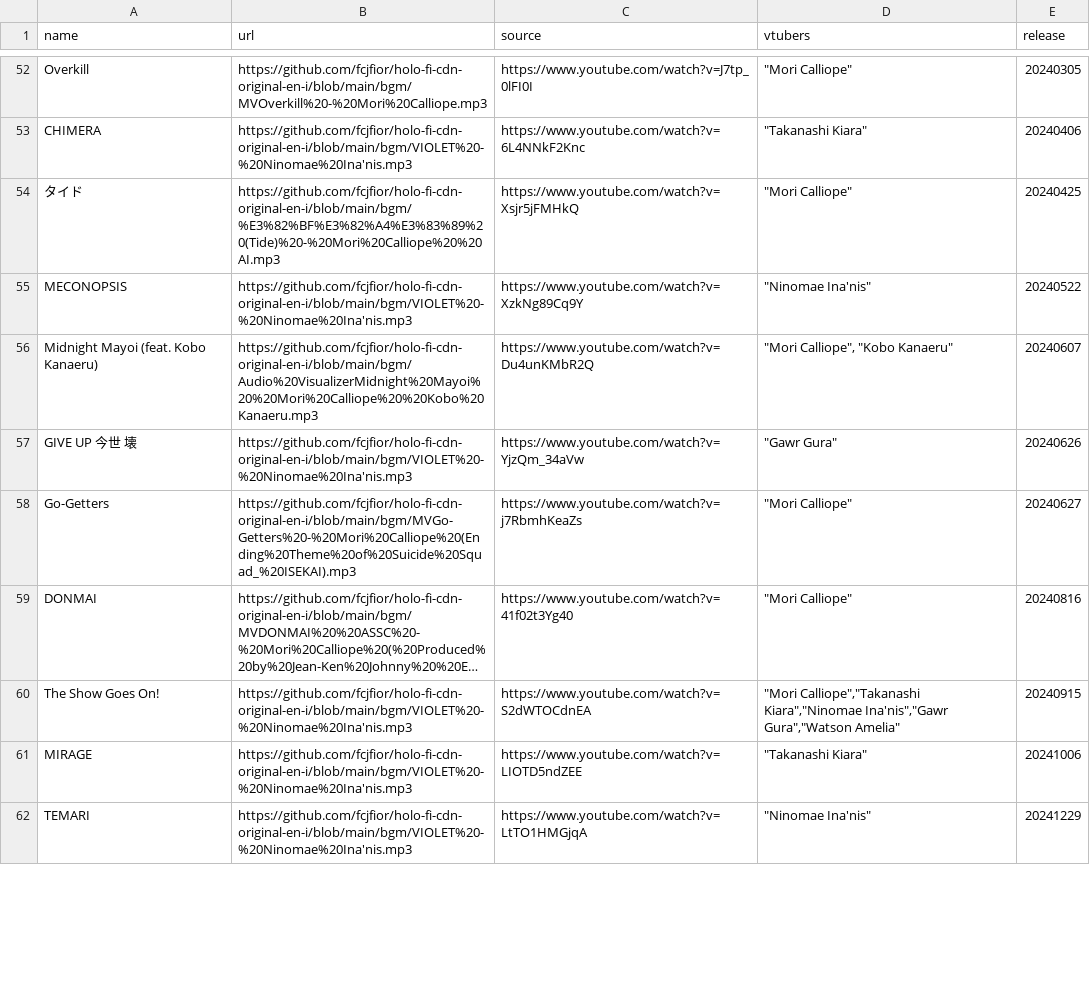
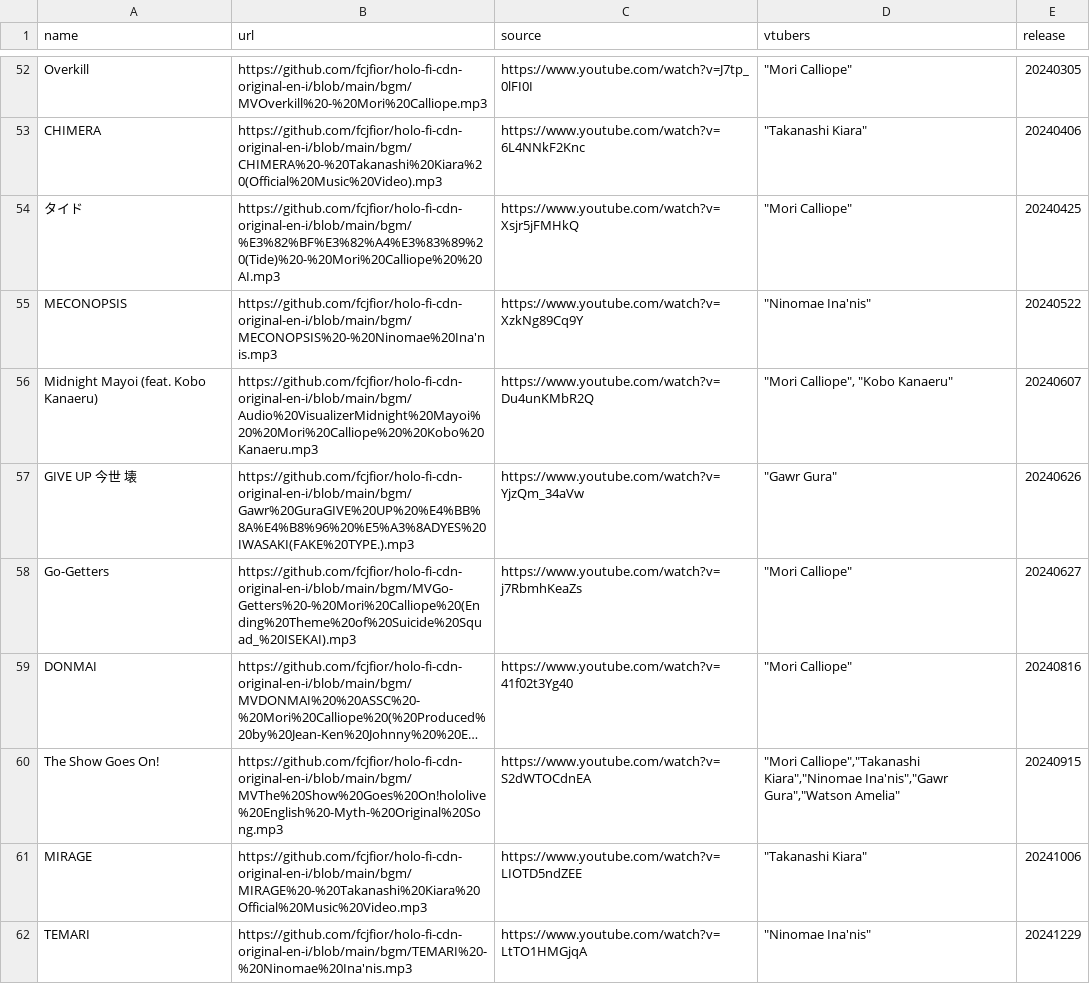
Before and after one commit to roifjcf/holo-fi, a CSV file: tracks-original-en.csv, drawn as a sheet; only a part is shown, gaps mark what is left out; long unchanged cells end in …; the diff covers the shown part only; the diff names each change by its address in the sheet, - before the commit and + after, or states it on an @@ line.

Commit message:
feat: song update

```diff
--- a/tracks-original-en.csv
+++ b/tracks-original-en.csv
-B53 (url): https://github.com/fcjfior/holo-fi-cdn-original-en-i/blob/main/bgm/VIOLET%20-%20Ninomae%20Ina'nis.mp3
+B53 (url): https://github.com/fcjfior/holo-fi-cdn-original-en-i/blob/main/bgm/CHIMERA%20-%20Takanashi%20Kiara%20(Official%20Music%20Video).mp3
-B55 (url): https://github.com/fcjfior/holo-fi-cdn-original-en-i/blob/main/bgm/VIOLET%20-%20Ninomae%20Ina'nis.mp3
+B55 (url): https://github.com/fcjfior/holo-fi-cdn-original-en-i/blob/main/bgm/MECONOPSIS%20-%20Ninomae%20Ina'nis.mp3
-B57 (url): https://github.com/fcjfior/holo-fi-cdn-original-en-i/blob/main/bgm/VIOLET%20-%20Ninomae%20Ina'nis.mp3
+B57 (url): https://github.com/fcjfior/holo-fi-cdn-original-en-i/blob/main/bgm/Gawr%20GuraGIVE%20UP%20%E4%BB%8A%E4%B8%96%20%E5%A3%8ADYES%20IWASAKI(FAKE%20TYPE.).mp3
-B60 (url): https://github.com/fcjfior/holo-fi-cdn-original-en-i/blob/main/bgm/VIOLET%20-%20Ninomae%20Ina'nis.mp3
+B60 (url): https://github.com/fcjfior/holo-fi-cdn-original-en-i/blob/main/bgm/MVThe%20Show%20Goes%20On!hololive%20English%20-Myth-%20Original%20Song.mp3
-B61 (url): https://github.com/fcjfior/holo-fi-cdn-original-en-i/blob/main/bgm/VIOLET%20-%20Ninomae%20Ina'nis.mp3
+B61 (url): https://github.com/fcjfior/holo-fi-cdn-original-en-i/blob/main/bgm/MIRAGE%20-%20Takanashi%20Kiara%20Official%20Music%20Video.mp3
-B62 (url): https://github.com/fcjfior/holo-fi-cdn-original-en-i/blob/main/bgm/VIOLET%20-%20Ninomae%20Ina'nis.mp3
+B62 (url): https://github.com/fcjfior/holo-fi-cdn-original-en-i/blob/main/bgm/TEMARI%20-%20Ninomae%20Ina'nis.mp3
```
Also changed, not shown: 34 edited cells elsewhere in this file, 1 other file.
